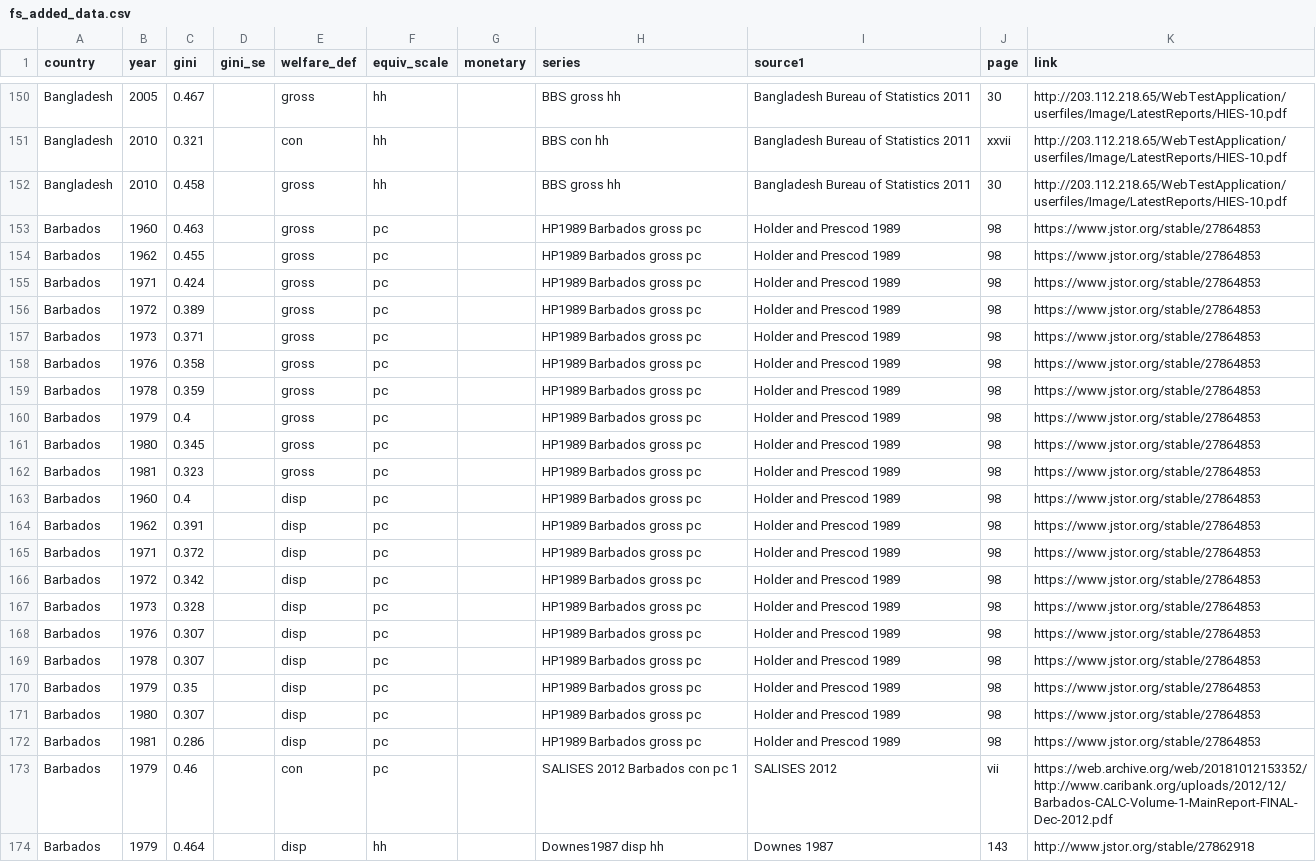
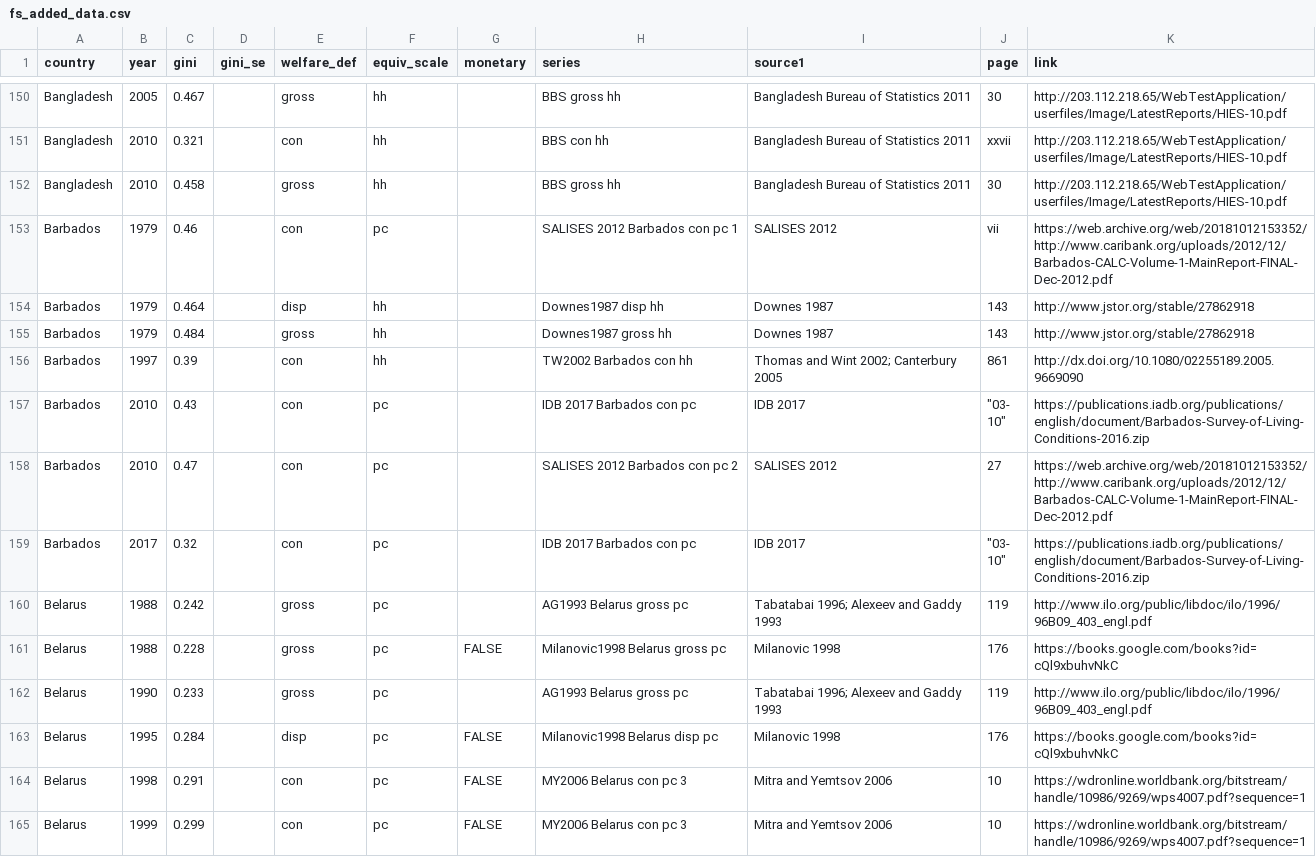
Before and after one commit to fsolt/swiid, a CSV file: data-raw/fs_added_data.csv, drawn as a sheet; only a part is shown, gaps mark what is left out; the shorter side is filled out with more unchanged rows; the diff names each change by its address in the sheet, - before the commit and + after, or states it on an @@ line.

Commit message:
drop HP1979 (tax data covering less than half of hh)

```diff
--- a/data-raw/fs_added_data.csv
+++ b/data-raw/fs_added_data.csv
-row 153: Barbados | 1960 | 0.463 |  | gross | pc |  | HP1989 Barbados gross pc | Holder and Prescod 1989 | 98 | https://www.jstor.org/stable/27864853
-row 154: Barbados | 1962 | 0.455 |  | gross | pc |  | HP1989 Barbados gross pc | Holder and Prescod 1989 | 98 | https://www.jstor.org/stable/27864853
-row 155: Barbados | 1971 | 0.424 |  | gross | pc |  | HP1989 Barbados gross pc | Holder and Prescod 1989 | 98 | https://www.jstor.org/stable/27864853
-row 156: Barbados | 1972 | 0.389 |  | gross | pc |  | HP1989 Barbados gross pc | Holder and Prescod 1989 | 98 | https://www.jstor.org/stable/27864853
-row 157: Barbados | 1973 | 0.371 |  | gross | pc |  | HP1989 Barbados gross pc | Holder and Prescod 1989 | 98 | https://www.jstor.org/stable/27864853
-row 158: Barbados | 1976 | 0.358 |  | gross | pc |  | HP1989 Barbados gross pc | Holder and Prescod 1989 | 98 | https://www.jstor.org/stable/27864853
-row 159: Barbados | 1978 | 0.359 |  | gross | pc |  | HP1989 Barbados gross pc | Holder and Prescod 1989 | 98 | https://www.jstor.org/stable/27864853
-row 160: Barbados | 1979 | 0.4 |  | gross | pc |  | HP1989 Barbados gross pc | Holder and Prescod 1989 | 98 | https://www.jstor.org/stable/27864853
-row 161: Barbados | 1980 | 0.345 |  | gross | pc |  | HP1989 Barbados gross pc | Holder and Prescod 1989 | 98 | https://www.jstor.org/stable/27864853
-row 162: Barbados | 1981 | 0.323 |  | gross | pc |  | HP1989 Barbados gross pc | Holder and Prescod 1989 | 98 | https://www.jstor.org/stable/27864853
-row 163: Barbados | 1960 | 0.4 |  | disp | pc |  | HP1989 Barbados gross pc | Holder and Prescod 1989 | 98 | https://www.jstor.org/stable/27864853
-row 164: Barbados | 1962 | 0.391 |  | disp | pc |  | HP1989 Barbados gross pc | Holder and Prescod 1989 | 98 | https://www.jstor.org/stable/27864853
-row 165: Barbados | 1971 | 0.372 |  | disp | pc |  | HP1989 Barbados gross pc | Holder and Prescod 1989 | 98 | https://www.jstor.org/stable/27864853
-row 166: Barbados | 1972 | 0.342 |  | disp | pc |  | HP1989 Barbados gross pc | Holder and Prescod 1989 | 98 | https://www.jstor.org/stable/27864853
-row 167: Barbados | 1973 | 0.328 |  | disp | pc |  | HP1989 Barbados gross pc | Holder and Prescod 1989 | 98 | https://www.jstor.org/stable/27864853
-row 168: Barbados | 1976 | 0.307 |  | disp | pc |  | HP1989 Barbados gross pc | Holder and Prescod 1989 | 98 | https://www.jstor.org/stable/27864853
-row 169: Barbados | 1978 | 0.307 |  | disp | pc |  | HP1989 Barbados gross pc | Holder and Prescod 1989 | 98 | https://www.jstor.org/stable/27864853
-row 170: Barbados | 1979 | 0.35 |  | disp | pc |  | HP1989 Barbados gross pc | Holder and Prescod 1989 | 98 | https://www.jstor.org/stable/27864853
-row 171: Barbados | 1980 | 0.307 |  | disp | pc |  | HP1989 Barbados gross pc | Holder and Prescod 1989 | 98 | https://www.jstor.org/stable/27864853
-row 172: Barbados | 1981 | 0.286 |  | disp | pc |  | HP1989 Barbados gross pc | Holder and Prescod 1989 | 98 | https://www.jstor.org/stable/27864853
```
